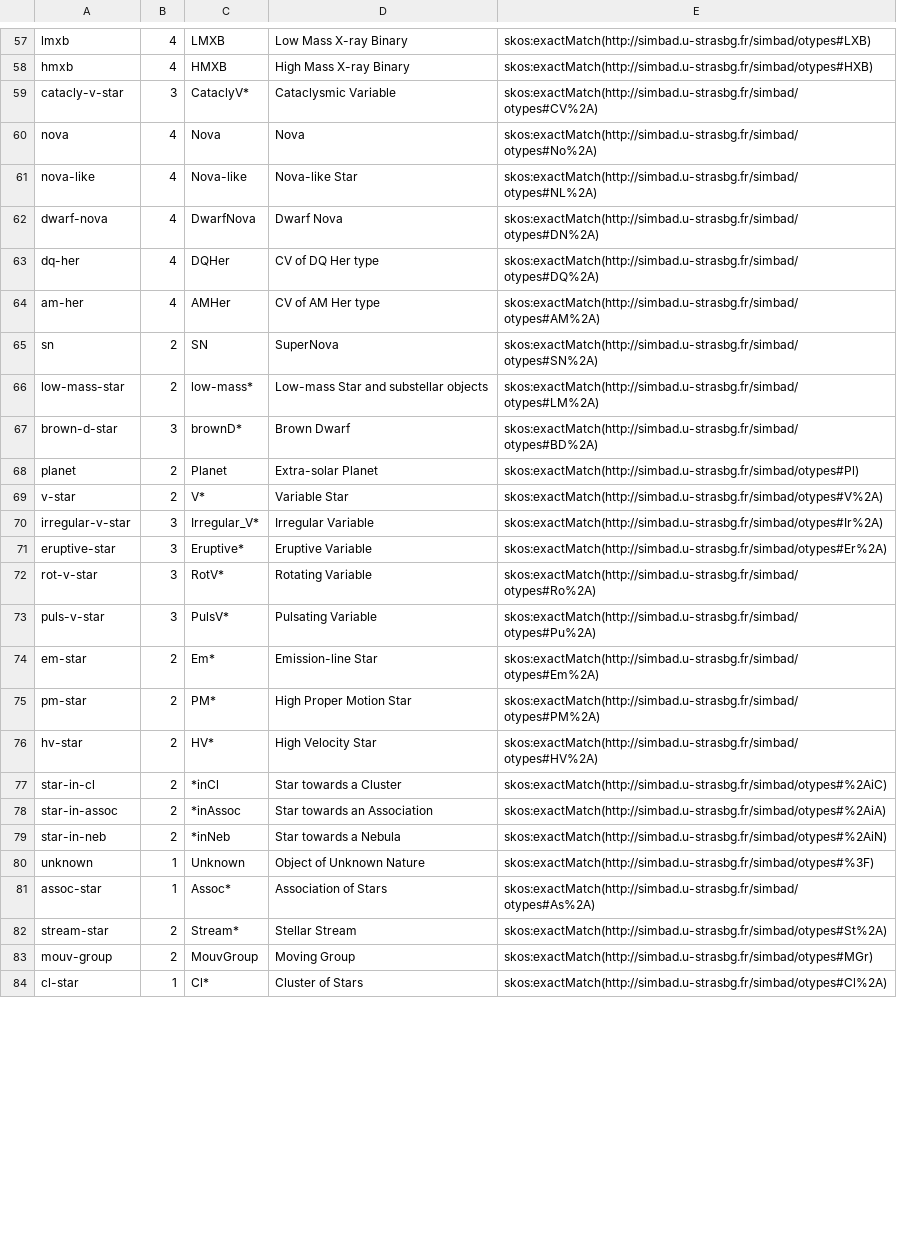
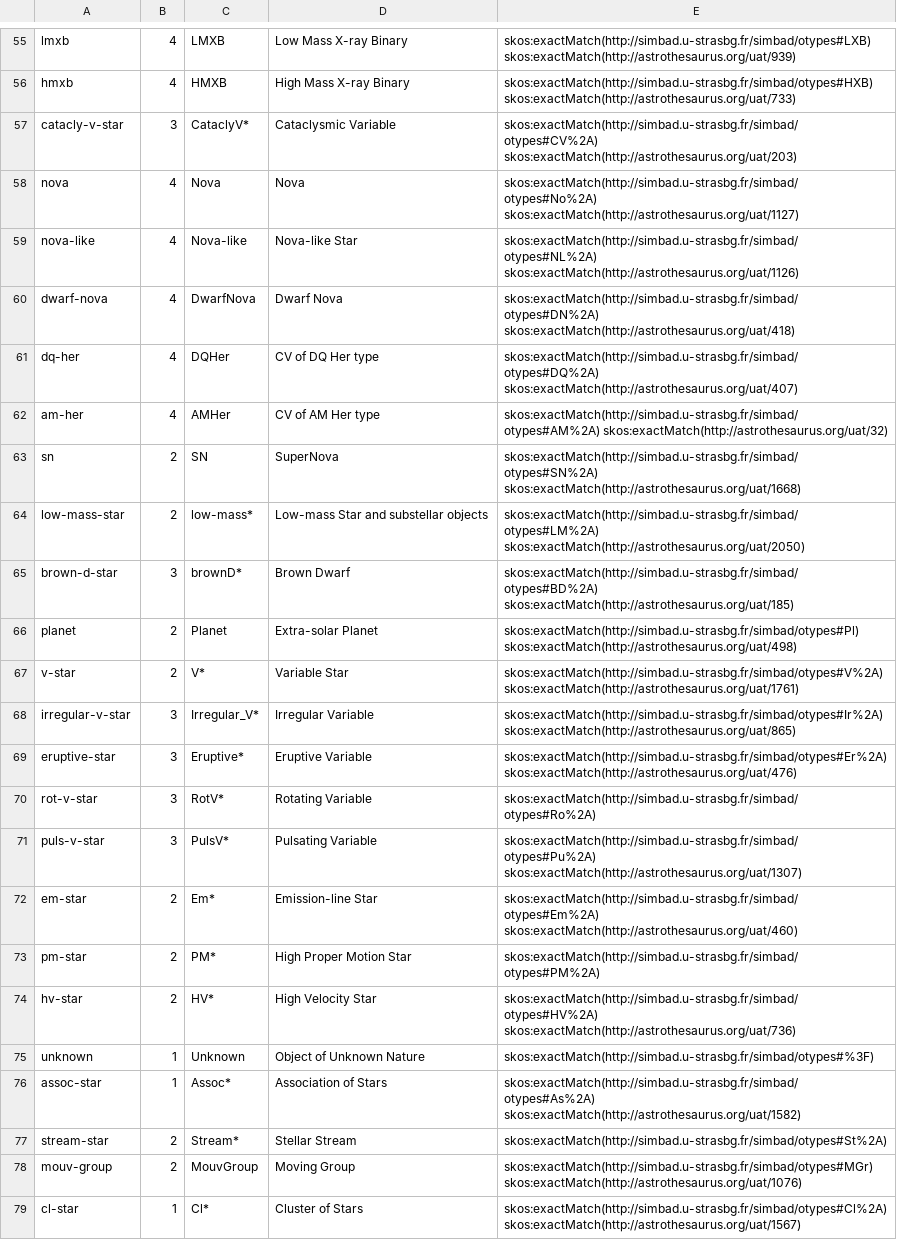
Before and after one commit to ivoa-std/Vocabularies, a CSV file: object-type/terms.csv, drawn as a sheet; only a part is shown, gaps mark what is left out; removed rows and columns are numbered as before the commit, all else as after; the diff covers the shown part only; the diff names each change by its address in the sheet, - before the commit and + after, or states it on an @@ line.

```diff
--- a/object-type/terms.csv
+++ b/object-type/terms.csv
-E55: skos:exactMatch(http://simbad.u-strasbg.fr/simbad/otypes#LXB)
+E55: skos:exactMatch(http://simbad.u-strasbg.fr/simbad/otypes#LXB) skos:exactMatch(http://astrothesaurus.org/uat/939)
-E56: skos:exactMatch(http://simbad.u-strasbg.fr/simbad/otypes#HXB)
+E56: skos:exactMatch(http://simbad.u-strasbg.fr/simbad/otypes#HXB) skos:exactMatch(http://astrothesaurus.org/uat/733)
-E57: skos:exactMatch(http://simbad.u-strasbg.fr/simbad/otypes#CV%2A)
+E57: skos:exactMatch(http://simbad.u-strasbg.fr/simbad/otypes#CV%2A) skos:exactMatch(http://astrothesaurus.org/uat/203)
-E58: skos:exactMatch(http://simbad.u-strasbg.fr/simbad/otypes#No%2A)
+E58: skos:exactMatch(http://simbad.u-strasbg.fr/simbad/otypes#No%2A) skos:exactMatch(http://astrothesaurus.org/uat/1127)
-E59: skos:exactMatch(http://simbad.u-strasbg.fr/simbad/otypes#NL%2A)
+E59: skos:exactMatch(http://simbad.u-strasbg.fr/simbad/otypes#NL%2A) skos:exactMatch(http://astrothesaurus.org/uat/1126)
-E60: skos:exactMatch(http://simbad.u-strasbg.fr/simbad/otypes#DN%2A)
+E60: skos:exactMatch(http://simbad.u-strasbg.fr/simbad/otypes#DN%2A) skos:exactMatch(http://astrothesaurus.org/uat/418)
-E61: skos:exactMatch(http://simbad.u-strasbg.fr/simbad/otypes#DQ%2A)
+E61: skos:exactMatch(http://simbad.u-strasbg.fr/simbad/otypes#DQ%2A) skos:exactMatch(http://astrothesaurus.org/uat/407)
-E62: skos:exactMatch(http://simbad.u-strasbg.fr/simbad/otypes#AM%2A)
+E62: skos:exactMatch(http://simbad.u-strasbg.fr/simbad/otypes#AM%2A) skos:exactMatch(http://astrothesaurus.org/uat/32)
-E63: skos:exactMatch(http://simbad.u-strasbg.fr/simbad/otypes#SN%2A)
+E63: skos:exactMatch(http://simbad.u-strasbg.fr/simbad/otypes#SN%2A) skos:exactMatch(http://astrothesaurus.org/uat/1668)
-E64: skos:exactMatch(http://simbad.u-strasbg.fr/simbad/otypes#LM%2A)
+E64: skos:exactMatch(http://simbad.u-strasbg.fr/simbad/otypes#LM%2A) skos:exactMatch(http://astrothesaurus.org/uat/2050)
-E65: skos:exactMatch(http://simbad.u-strasbg.fr/simbad/otypes#BD%2A)
+E65: skos:exactMatch(http://simbad.u-strasbg.fr/simbad/otypes#BD%2A) skos:exactMatch(http://astrothesaurus.org/uat/185)
-E66: skos:exactMatch(http://simbad.u-strasbg.fr/simbad/otypes#Pl)
+E66: skos:exactMatch(http://simbad.u-strasbg.fr/simbad/otypes#Pl) skos:exactMatch(http://astrothesaurus.org/uat/498)
-E67: skos:exactMatch(http://simbad.u-strasbg.fr/simbad/otypes#V%2A)
+E67: skos:exactMatch(http://simbad.u-strasbg.fr/simbad/otypes#V%2A) skos:exactMatch(http://astrothesaurus.org/uat/1761)
-E68: skos:exactMatch(http://simbad.u-strasbg.fr/simbad/otypes#Ir%2A)
+E68: skos:exactMatch(http://simbad.u-strasbg.fr/simbad/otypes#Ir%2A) skos:exactMatch(http://astrothesaurus.org/uat/865)
-E69: skos:exactMatch(http://simbad.u-strasbg.fr/simbad/otypes#Er%2A)
+E69: skos:exactMatch(http://simbad.u-strasbg.fr/simbad/otypes#Er%2A) skos:exactMatch(http://astrothesaurus.org/uat/476)
-E71: skos:exactMatch(http://simbad.u-strasbg.fr/simbad/otypes#Pu%2A)
+E71: skos:exactMatch(http://simbad.u-strasbg.fr/simbad/otypes#Pu%2A) skos:exactMatch(http://astrothesaurus.org/uat/1307)
-E72: skos:exactMatch(http://simbad.u-strasbg.fr/simbad/otypes#Em%2A)
+E72: skos:exactMatch(http://simbad.u-strasbg.fr/simbad/otypes#Em%2A) skos:exactMatch(http://astrothesaurus.org/uat/460)
-E74: skos:exactMatch(http://simbad.u-strasbg.fr/simbad/otypes#HV%2A)
+E74: skos:exactMatch(http://simbad.u-strasbg.fr/simbad/otypes#HV%2A) skos:exactMatch(http://astrothesaurus.org/uat/736)
-row 77: star-in-cl | 2 | *inCl | Star towards a Cluster | skos:exactMatch(http://simbad.u-strasbg.fr/simbad/otypes#%2AiC)
-row 78: star-in-assoc | 2 | *inAssoc | Star towards an Association | skos:exactMatch(http://simbad.u-strasbg.fr/simbad/otypes#%2AiA)
-row 79: star-in-neb | 2 | *inNeb | Star towards a Nebula | skos:exactMatch(http://simbad.u-strasbg.fr/simbad/otypes#%2AiN)
-E76: skos:exactMatch(http://simbad.u-strasbg.fr/simbad/otypes#As%2A)
+E76: skos:exactMatch(http://simbad.u-strasbg.fr/simbad/otypes#As%2A) skos:exactMatch(http://astrothesaurus.org/uat/1582)
-E78: skos:exactMatch(http://simbad.u-strasbg.fr/simbad/otypes#MGr)
+E78: skos:exactMatch(http://simbad.u-strasbg.fr/simbad/otypes#MGr) skos:exactMatch(http://astrothesaurus.org/uat/1076)
-E79: skos:exactMatch(http://simbad.u-strasbg.fr/simbad/otypes#Cl%2A)
+E79: skos:exactMatch(http://simbad.u-strasbg.fr/simbad/otypes#Cl%2A) skos:exactMatch(http://astrothesaurus.org/uat/1567)
```
Also changed, not shown: 6 removed rows and 107 edited cells elsewhere in this file, 4 other files.
